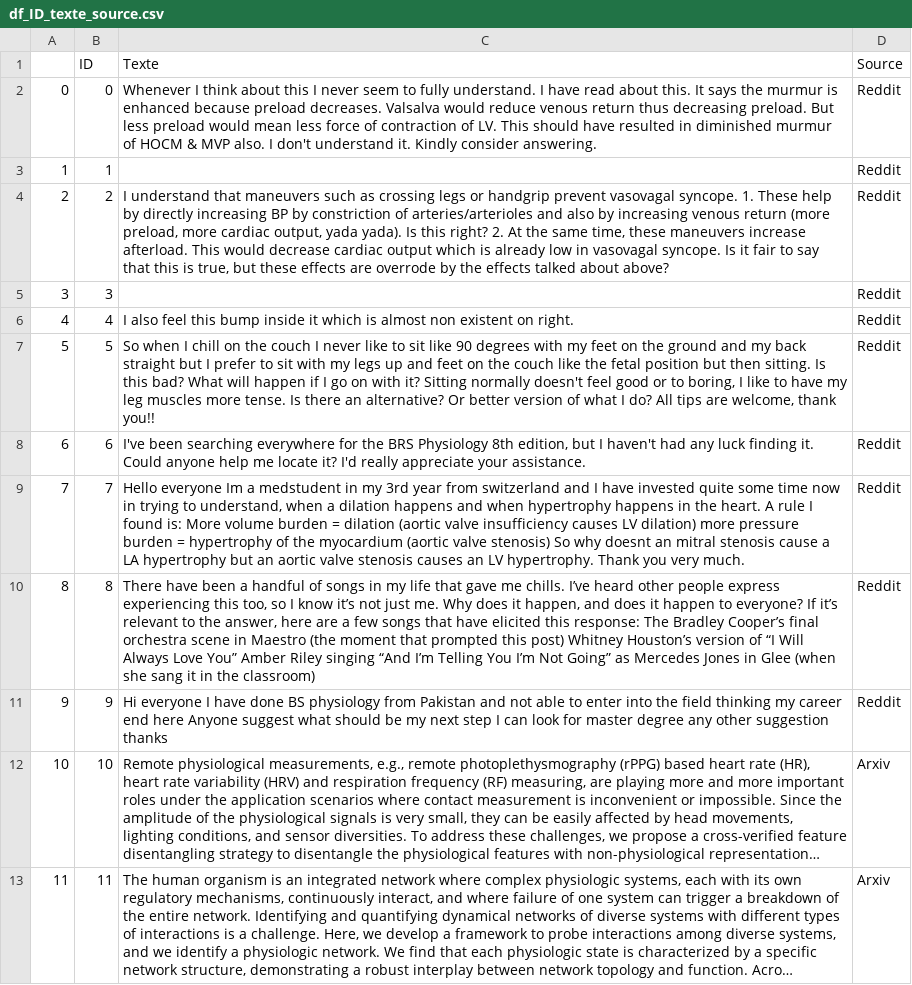
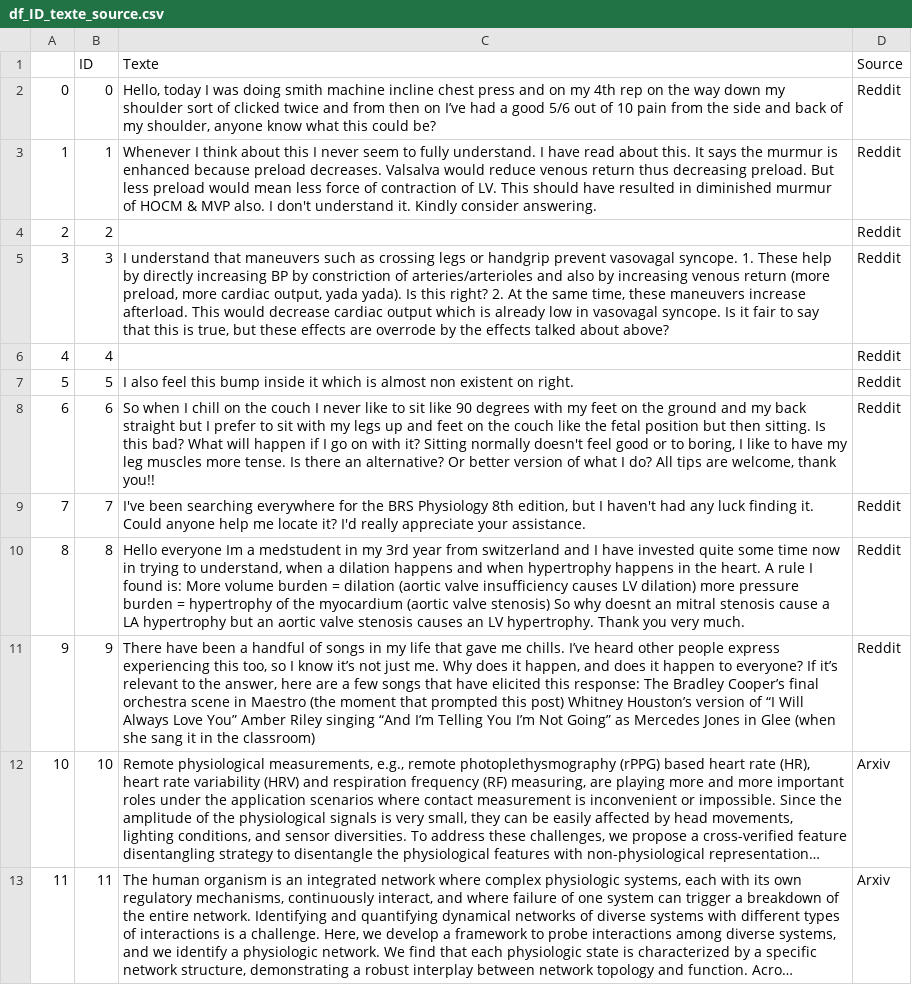
Before and after one commit to QL2111/M1_Moteur_recherche, a CSV file: M1_moteur_recherche/df_ID_texte_source.csv, drawn as a sheet; only a part is shown; long unchanged cells end in …; the diff names each change by its address in the sheet, - before the commit and + after, or states it on an @@ line.

Commit message:
V2.1
Test unitaires search, refactoring

```diff
--- a/M1_moteur_recherche/df_ID_texte_source.csv
+++ b/M1_moteur_recherche/df_ID_texte_source.csv
-C2 (Texte): Whenever I think about this I never seem to fully understand. I have read about this. It says the murmur is enhanced because preload decreases. Valsalva would reduce venous return thus decreasing preload. But less preload would mean less force of contraction of LV. This should have resulted in diminished murmur of HOCM & MVP also. I don't understand it. Kindly consider answering.
+C2 (Texte): Hello, today I was doing smith machine incline chest press and on my 4th rep on the way down my shoulder sort of clicked twice and from then on I’ve had a good 5/6 out of 10 pain from the side and back of my shoulder, anyone know what this could be?
-C3 (Texte): (empty)
+C3 (Texte): Whenever I think about this I never seem to fully understand. I have read about this. It says the murmur is enhanced because preload decreases. Valsalva would reduce venous return thus decreasing preload. But less preload would mean less force of contraction of LV. This should have resulted in diminished murmur of HOCM & MVP also. I don't understand it. Kindly consider answering.
-C4 (Texte): I understand that maneuvers such as crossing legs or handgrip prevent vasovagal syncope. 1. These help by directly increasing BP by constriction of arteries/arterioles and also by increasing venous return (more preload, more cardiac output, yada yada). Is this right? 2. At the same time, these maneuvers increase afterload. This would decrease cardiac output which is already low in vasovagal syncope. Is it fair to say that this is true, but these effects are overrode by the effects talked about above?
+C4 (Texte): (empty)
-C5 (Texte): (empty)
+C5 (Texte): I understand that maneuvers such as crossing legs or handgrip prevent vasovagal syncope. 1. These help by directly increasing BP by constriction of arteries/arterioles and also by increasing venous return (more preload, more cardiac output, yada yada). Is this right? 2. At the same time, these maneuvers increase afterload. This would decrease cardiac output which is already low in vasovagal syncope. Is it fair to say that this is true, but these effects are overrode by the effects talked about above?
-C6 (Texte): I also feel this bump inside it which is almost non existent on right.
+C6 (Texte): (empty)
-C7 (Texte): So when I chill on the couch I never like to sit like 90 degrees with my feet on the ground and my back straight but I prefer to sit with my legs up and feet on the couch like the fetal position but then sitting. Is this bad? What will happen if I go on with it? Sitting normally doesn't feel good or to boring, I like to have my leg muscles more tense. Is there an alternative? Or better version of what I do? All tips are welcome, thank you!!
+C7 (Texte): I also feel this bump inside it which is almost non existent on right.
-C8 (Texte): I've been searching everywhere for the BRS Physiology 8th edition, but I haven't had any luck finding it. Could anyone help me locate it? I'd really appreciate your assistance.
+C8 (Texte): So when I chill on the couch I never like to sit like 90 degrees with my feet on the ground and my back straight but I prefer to sit with my legs up and feet on the couch like the fetal position but then sitting. Is this bad? What will happen if I go on with it? Sitting normally doesn't feel good or to boring, I like to have my leg muscles more tense. Is there an alternative? Or better version of what I do? All tips are welcome, thank you!!
-C9 (Texte): Hello everyone Im a medstudent in my 3rd year from switzerland and I have invested quite some time now in trying to understand, when a dilation happens and when hypertrophy happens in the heart. A rule I found is: More volume burden = dilation (aortic valve insufficiency causes LV dilation) more pressure burden = hypertrophy of the myocardium (aortic valve stenosis) So why doesnt an mitral stenosis cause a LA hypertrophy but an aortic valve stenosis causes an LV hypertrophy. Thank you very much.
+C9 (Texte): I've been searching everywhere for the BRS Physiology 8th edition, but I haven't had any luck finding it. Could anyone help me locate it? I'd really appreciate your assistance.
-C10 (Texte): There have been a handful of songs in my life that gave me chills. I’ve heard other people express experiencing this too, so I know it’s not just me. Why does it happen, and does it happen to everyone? If it’s relevant to the answer, here are a few songs that have elicited this response: The Bradley Cooper’s final orchestra scene in Maestro (the moment that prompted this post) Whitney Houston’s version of “I Will Always Love You” Amber Riley singing “And I’m Telling You I’m Not Going” as Mercedes Jones in Glee (when she sang it in the classroom)
+C10 (Texte): Hello everyone Im a medstudent in my 3rd year from switzerland and I have invested quite some time now in trying to understand, when a dilation happens and when hypertrophy happens in the heart. A rule I found is: More volume burden = dilation (aortic valve insufficiency causes LV dilation) more pressure burden = hypertrophy of the myocardium (aortic valve stenosis) So why doesnt an mitral stenosis cause a LA hypertrophy but an aortic valve stenosis causes an LV hypertrophy. Thank you very much.
-C11 (Texte): Hi everyone I have done BS physiology from Pakistan and not able to enter into the field thinking my career end here Anyone suggest what should be my next step I can look for master degree any other suggestion thanks
+C11 (Texte): There have been a handful of songs in my life that gave me chills. I’ve heard other people express experiencing this too, so I know it’s not just me. Why does it happen, and does it happen to everyone? If it’s relevant to the answer, here are a few songs that have elicited this response: The Bradley Cooper’s final orchestra scene in Maestro (the moment that prompted this post) Whitney Houston’s version of “I Will Always Love You” Amber Riley singing “And I’m Telling You I’m Not Going” as Mercedes Jones in Glee (when she sang it in the classroom)
```
Also changed, not shown: M1_moteur_recherche/df_main.csv, 5 other files.
